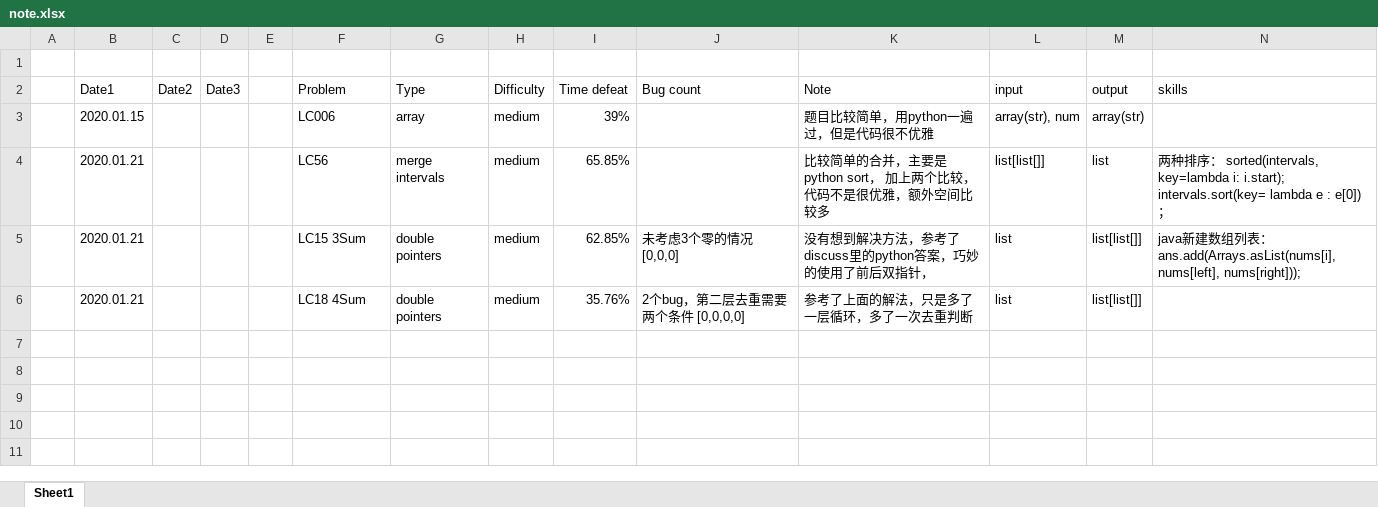
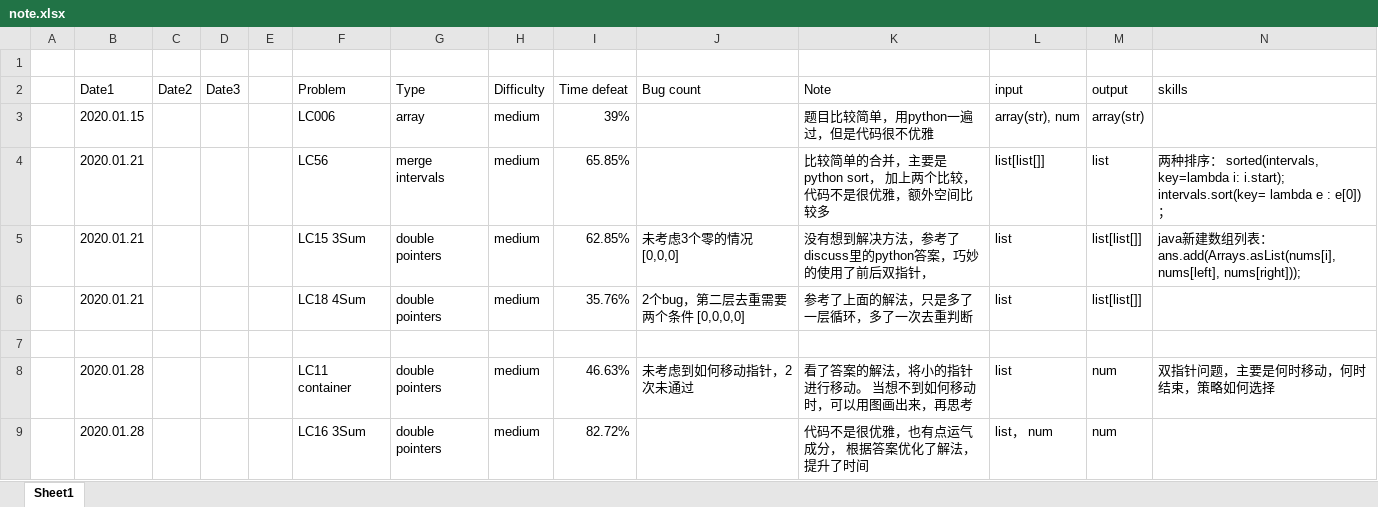
Before and after one commit to zhaoxinjie/leetcode-note, an Excel workbook: note/note.xlsx, sheet Sheet1, drawn as a sheet; values as stored, in another font and other column widths than the file's, no borders; the diff names each change by its address in the sheet, - before the commit and + after, or states it on an @@ line.

```diff
--- a/note/note.xlsx (sheet Sheet1)
+++ b/note/note.xlsx (sheet Sheet1)
+row 7: (empty)
+row 8:  | 2020.01.28 |  |  |  | LC11 container | double pointers | medium | 46.63% | 未考虑到如何移动指针，2次未通过 | 看了答案的解法，将小的指针进行移动。 当想不到如何移动时，可以用图画出来，再思考 | list | num | 双指针问题，主要是何时移动，何时结束，策略如何选择
+row 9:  | 2020.01.28 |  |  |  | LC16 3Sum | double pointers | medium | 82.72% |  | 代码不是很优雅，也有点运气成分， 根据答案优化了解法，提升了时间 | list， num | num
```
Also changed, not shown: 12 other files.
